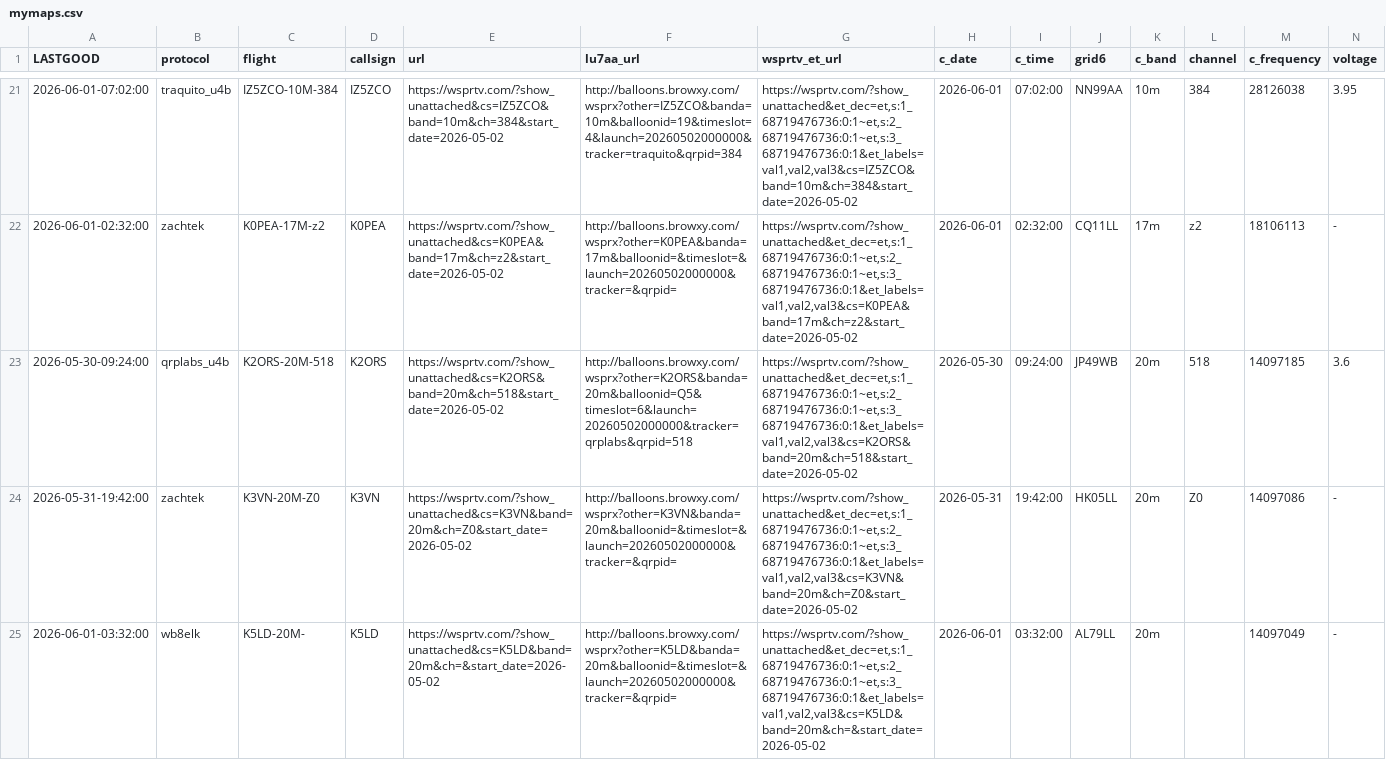
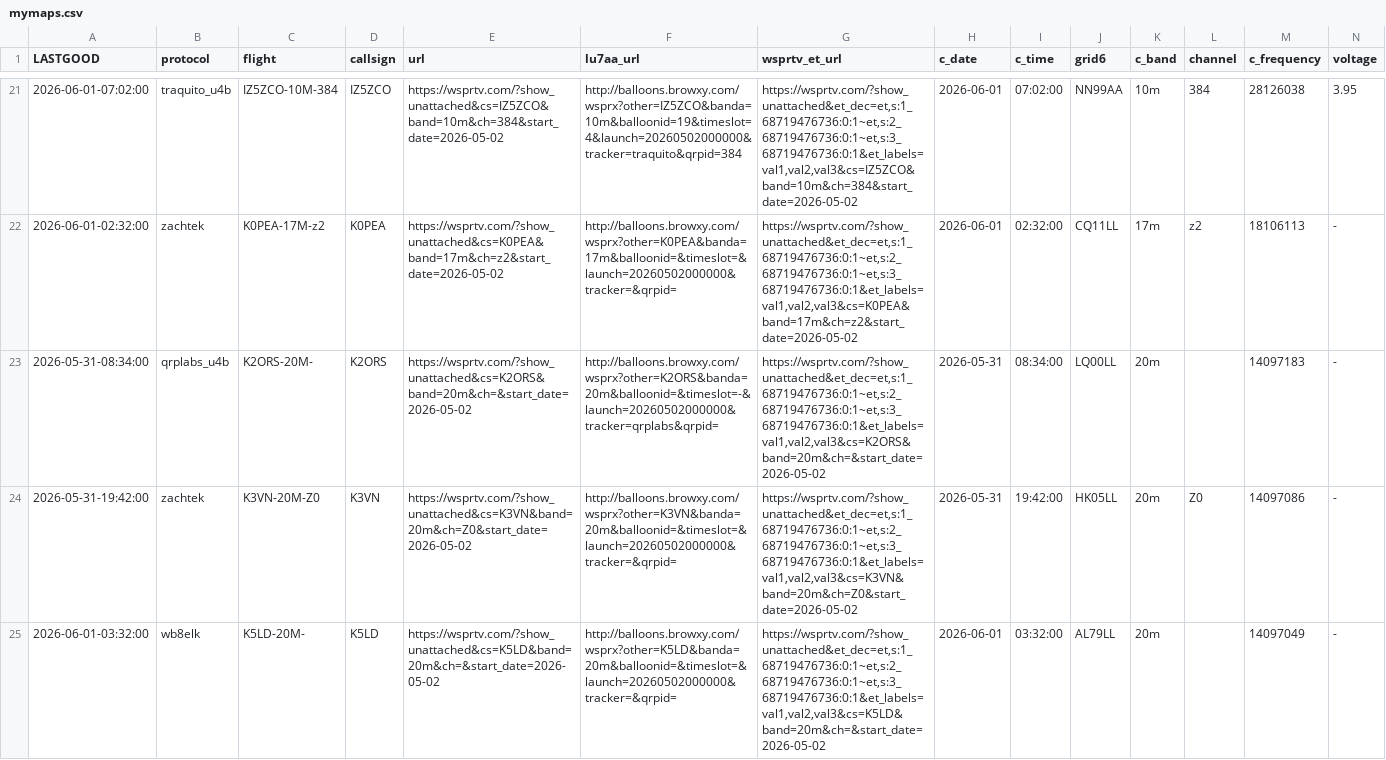
Before and after one commit to knormoyle/knormoyle.github.io, a CSV file: mymaps.csv, drawn as a sheet; only a part is shown, gaps mark what is left out; removed rows and columns are numbered as before the commit, all else as after; rows hold the shown columns only; the diff names each change by its address in the sheet, - before the commit and + after, or states it on an @@ line.

Commit message:
mymaps_analyze.py update

```diff
--- a/mymaps.csv
+++ b/mymaps.csv
-row 23: 2026-05-30-09:24:00 | qrplabs_u4b | K2ORS-20M-518 | K2ORS | https://wsprtv.com/?show_unattached&cs=K2ORS&band=20m&ch=518&start_date=2026-05-02 | http://balloons.browxy.com/wsprx?other=K2ORS&banda=20m&balloonid=Q5&timeslot=6&launch=20260502000000&tracker=qrplabs&qrpid=518 | https://wsprtv.com/?show_unattached&et_dec=et,s:1_68719476736:0:1~et,s:2_68719476736:0:1~et,s:3_68719476736:0:1&et_labels=val1,val2,val3&cs=K2ORS&band=20m&ch=518&start_date=2026-05-02 | 2026-05-30 | 09:24:00 | JP49WB | 20m | 518 | 14097185 | 3.6
+row 23: 2026-05-31-08:34:00 | qrplabs_u4b | K2ORS-20M- | K2ORS | https://wsprtv.com/?show_unattached&cs=K2ORS&band=20m&ch=&start_date=2026-05-02 | http://balloons.browxy.com/wsprx?other=K2ORS&banda=20m&balloonid=&timeslot=-&launch=20260502000000&tracker=qrplabs&qrpid= | https://wsprtv.com/?show_unattached&et_dec=et,s:1_68719476736:0:1~et,s:2_68719476736:0:1~et,s:3_68719476736:0:1&et_labels=val1,val2,val3&cs=K2ORS&band=20m&ch=&start_date=2026-05-02 | 2026-05-31 | 08:34:00 | LQ00LL | 20m |  | 14097183 | -
```
